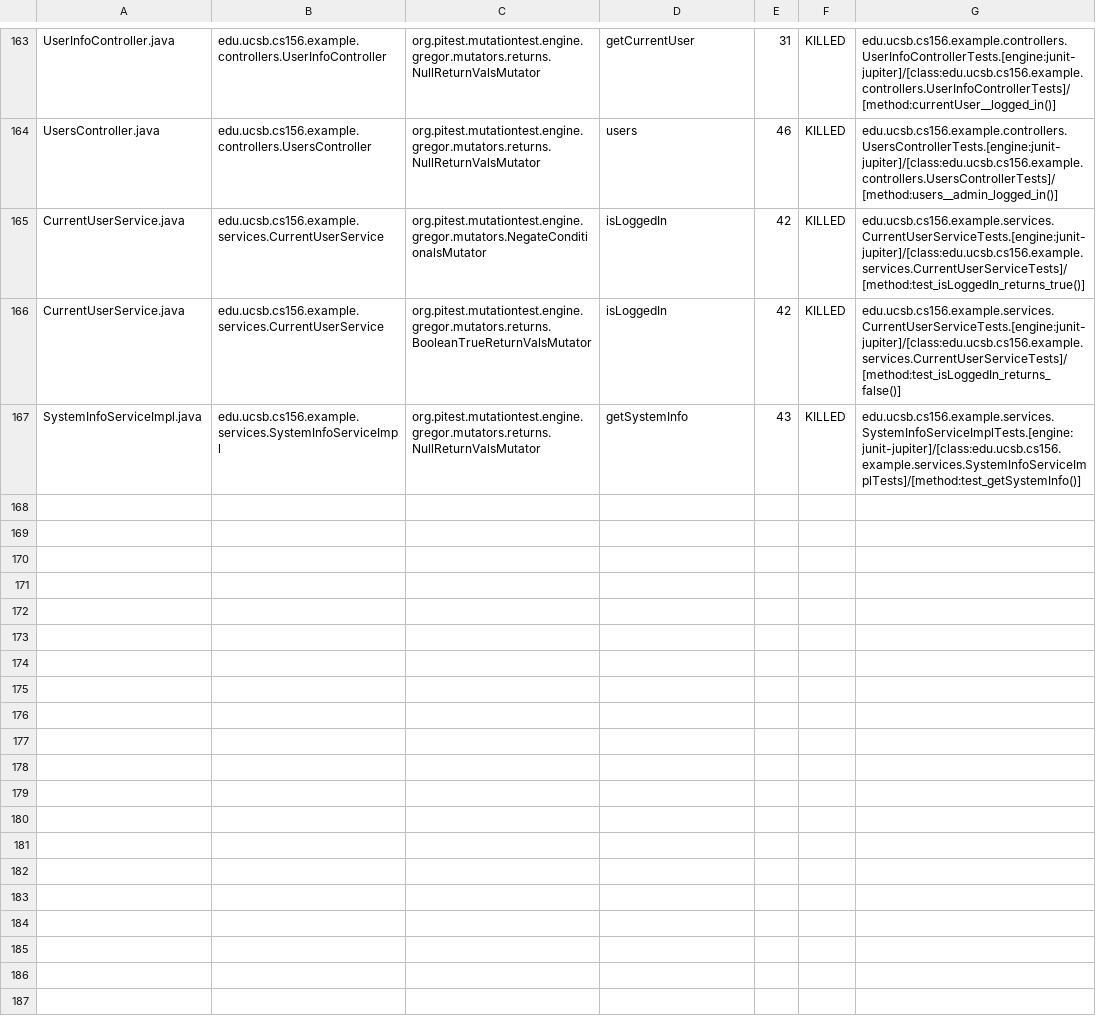
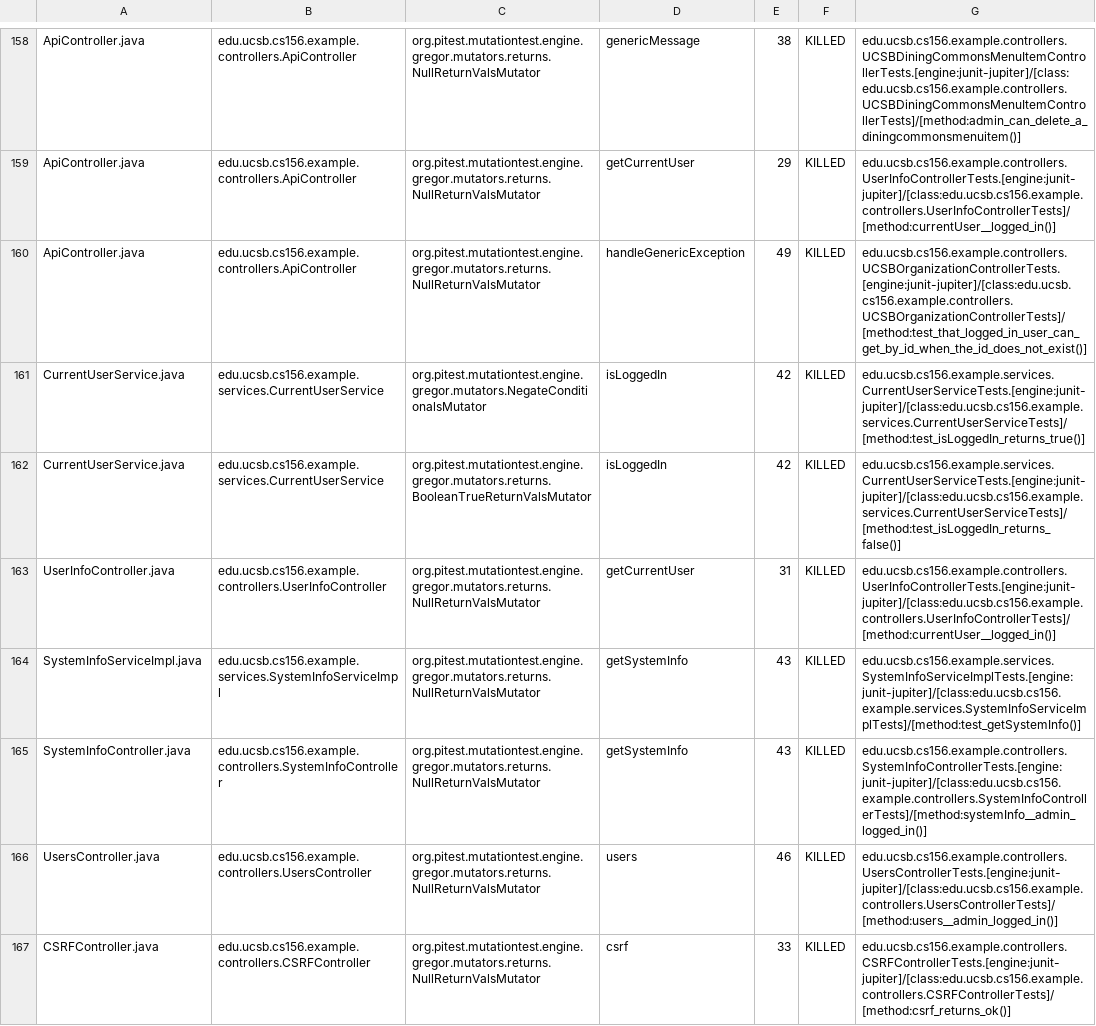
Before and after one commit to ucsb-cs156-f24/team02-f24-13, a CSV file: prs/136/pitest/mutations.csv, drawn as a sheet; only a part is shown, gaps mark what is left out; addresses are those after the commit; the diff covers the shown part only; the diff names each change by its address in the sheet, - before the commit and + after, or states it on an @@ line.

Commit message:
Deploying to gh-pages from @ ucsb-cs156-f24/team02-f24-13@5df24cdf699030c28e33e4f856ef7390c7fb48d0 🚀

```diff
--- a/prs/136/pitest/mutations.csv
+++ b/prs/136/pitest/mutations.csv
-A158: UserInfoController.java
+A158: ApiController.java
-B158: edu.ucsb.cs156.example.controllers.UserInfoController
+B158: edu.ucsb.cs156.example.controllers.ApiController
-D158: getCurrentUser
+D158: genericMessage
-E158: 31
+E158: 38
-G158: edu.ucsb.cs156.example.controllers.UserInfoControllerTests.[engine:junit-jupiter]/[class:edu.ucsb.cs156.example.controllers.UserInfoControllerTests]/[method:currentUser__logged_in()]
+G158: edu.ucsb.cs156.example.controllers.UCSBDiningCommonsMenuItemControllerTests.[engine:junit-jupiter]/[class:edu.ucsb.cs156.example.controllers.UCSBDiningCommonsMenuItemControllerTests]/[method:admin_can_delete_a_diningcommonsmenuitem()]
@@ row 2 moved to row 159: ApiController.java @@
-A160: UsersController.java
+A160: ApiController.java
-B160: edu.ucsb.cs156.example.controllers.UsersController
+B160: edu.ucsb.cs156.example.controllers.ApiController
-D160: users
+D160: handleGenericException
-E160: 46
+E160: 49
-G160: edu.ucsb.cs156.example.controllers.UsersControllerTests.[engine:junit-jupiter]/[class:edu.ucsb.cs156.example.controllers.UsersControllerTests]/[method:users__admin_logged_in()]
+G160: edu.ucsb.cs156.example.controllers.UCSBOrganizationControllerTests.[engine:junit-jupiter]/[class:edu.ucsb.cs156.example.controllers.UCSBOrganizationControllerTests]/[method:test_that_logged_in_user_can_get_by_id_when_the_id_does_not_exist()]
+row 163: UserInfoController.java | edu.ucsb.cs156.example.controllers.UserInfoController | org.pitest.mutationtest.engine.gregor.mutators.returns.NullReturnValsMutator | getCurrentUser | 31 | KILLED | edu.ucsb.cs156.example.controllers.UserInfoControllerTests.[engine:junit-jupiter]/[class:edu.ucsb.cs156.example.controllers.UserInfoControllerTests]/[method:currentUser__logged_in()]
@@ row 93 moved to row 165: SystemInfoController.java @@
+row 166: UsersController.java | edu.ucsb.cs156.example.controllers.UsersController | org.pitest.mutationtest.engine.gregor.mutators.returns.NullReturnValsMutator | users | 46 | KILLED | edu.ucsb.cs156.example.controllers.UsersControllerTests.[engine:junit-jupiter]/[class:edu.ucsb.cs156.example.controllers.UsersControllerTests]/[method:users__admin_logged_in()]
@@ row 18 moved to row 167: CSRFController.java @@
```
Also changed, not shown: 2 removed rows, 99 moved rows and 5 edited cells elsewhere in this file, 17 other files.
